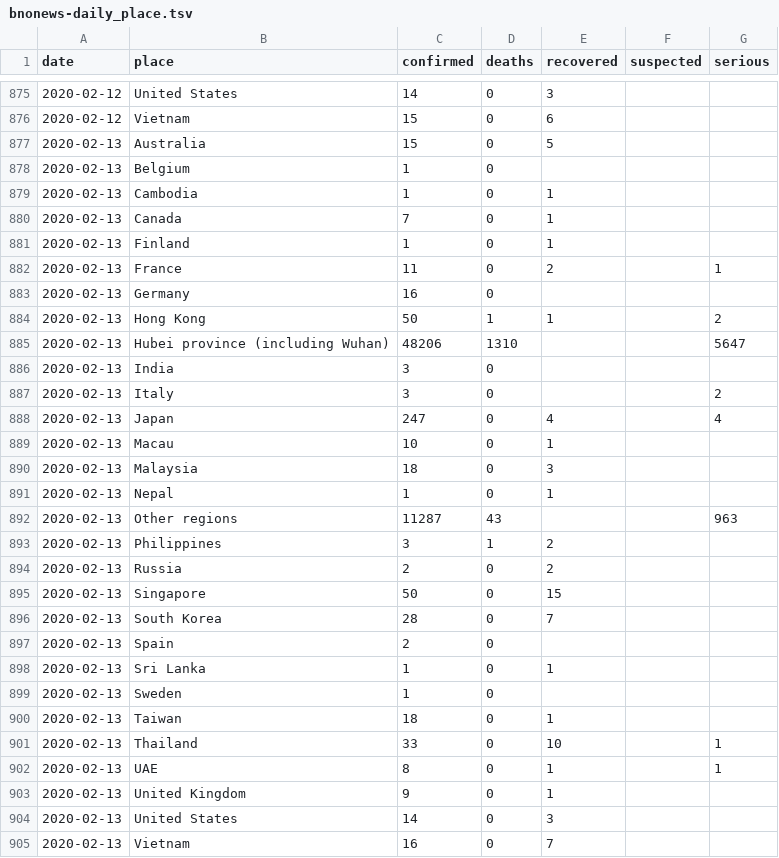
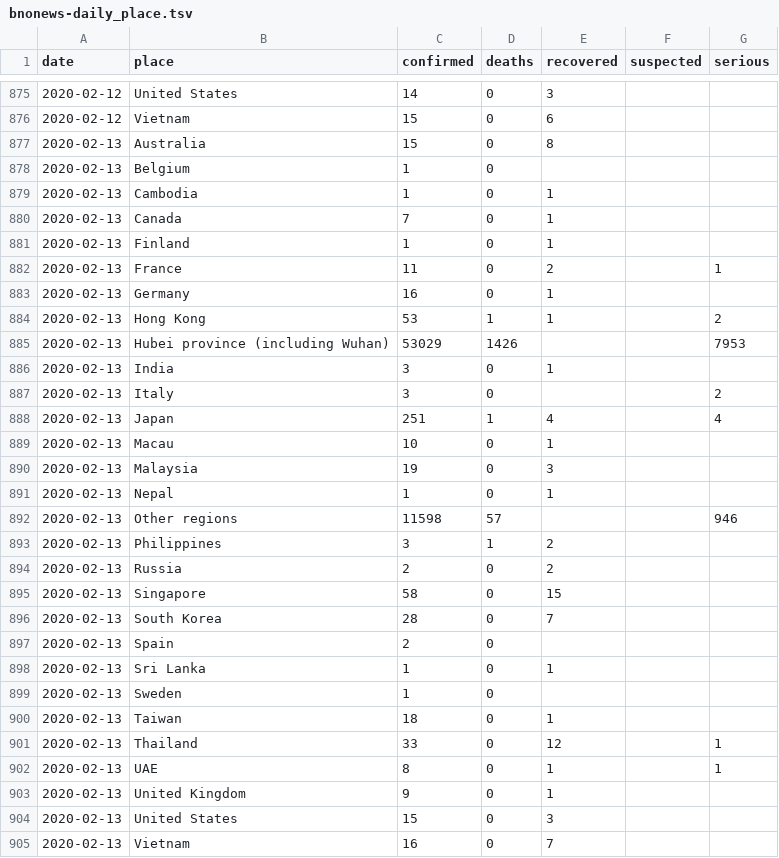
Before and after one commit to smartquark/coronavirus_data, a TSV file: daily/bnonews-daily_place.tsv, drawn as a sheet; only a part is shown, gaps mark what is left out.

```diff
--- a/daily/bnonews-daily_place.tsv
+++ b/daily/bnonews-daily_place.tsv
@@ -876,3 +876,3 @@ date	place	confirmed	deaths	recovered	suspected	serious
 2020-02-12	Vietnam	15	0	6		
-2020-02-13	Australia	15	0	5		
+2020-02-13	Australia	15	0	8		
 2020-02-13	Belgium	1	0			
@@ -882,15 +882,15 @@ date	place	confirmed	deaths	recovered	suspected	serious
 2020-02-13	France	11	0	2		1
-2020-02-13	Germany	16	0			
-2020-02-13	Hong Kong	50	1	1		2
-2020-02-13	Hubei province  (including Wuhan)	48206	1310			5647
-2020-02-13	India	3	0			
+2020-02-13	Germany	16	0	1		
+2020-02-13	Hong Kong	53	1	1		2
+2020-02-13	Hubei province  (including Wuhan)	53029	1426			7953
+2020-02-13	India	3	0	1		
 2020-02-13	Italy	3	0			2
-2020-02-13	Japan	247	0	4		4
+2020-02-13	Japan	251	1	4		4
 2020-02-13	Macau	10	0	1		
-2020-02-13	Malaysia	18	0	3		
+2020-02-13	Malaysia	19	0	3		
 2020-02-13	Nepal	1	0	1		
-2020-02-13	Other regions	11287	43			963
+2020-02-13	Other regions	11598	57			946
 2020-02-13	Philippines	3	1	2		
 2020-02-13	Russia	2	0	2		
-2020-02-13	Singapore	50	0	15		
+2020-02-13	Singapore	58	0	15		
 2020-02-13	South Korea	28	0	7		
@@ -900,6 +900,6 @@ date	place	confirmed	deaths	recovered	suspected	serious
 2020-02-13	Taiwan	18	0	1		
-2020-02-13	Thailand	33	0	10		1
+2020-02-13	Thailand	33	0	12		1
 2020-02-13	UAE	8	0	1		1
 2020-02-13	United Kingdom	9	0	1		
-2020-02-13	United States	14	0	3		
+2020-02-13	United States	15	0	3		
 2020-02-13	Vietnam	16	0	7		
```
Also changed, not shown: daily/bnonews-daily_region.tsv, data/bno.tsv.
